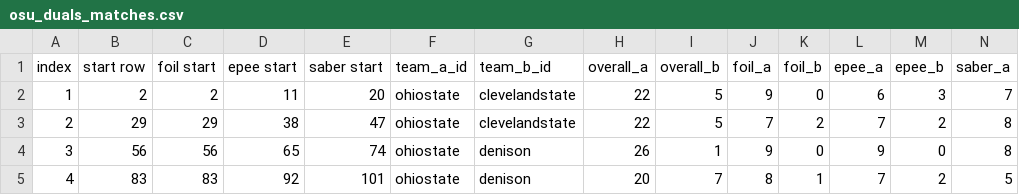
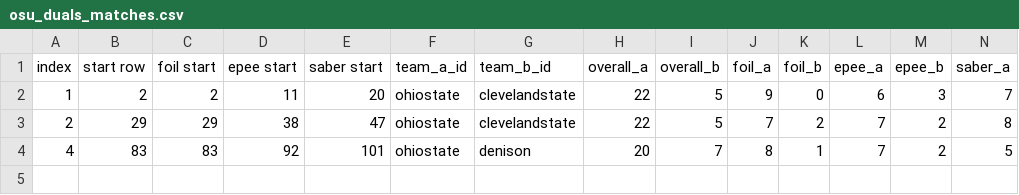
Before and after one commit to ldfMion/nonstop-fencing, a CSV file: data/osu_duals_matches.csv, drawn as a sheet; only a part is shown; rows hold the shown columns only; the diff names each change by its address in the sheet, - before the commit and + after, or states it on an @@ line.

```diff
--- a/data/osu_duals_matches.csv
+++ b/data/osu_duals_matches.csv
-row 4: 3 | 56 | 56 | 65 | 74 | ohiostate | denison | 26 | 1 | 9 | 0 | 9 | 0 | 8
```
Also changed, not shown: data/osu_duals_bouts.csv, 3 other files.
